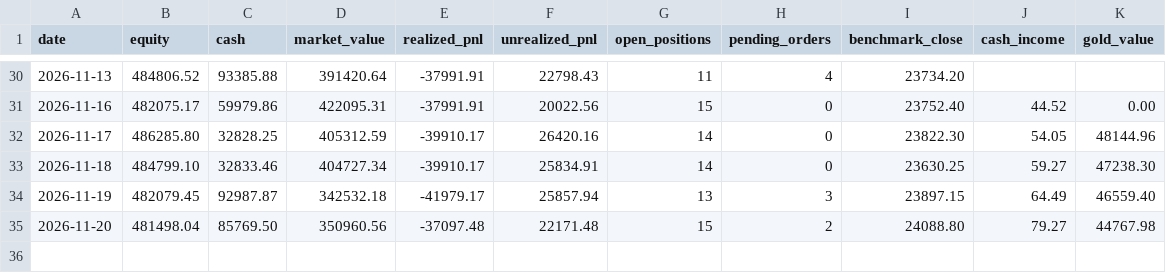
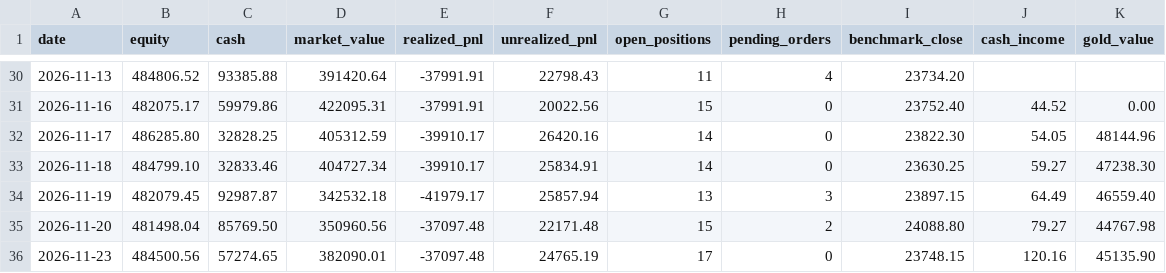
Before and after one commit to dheerensingh/screener, a CSV file: docs/data/paper_equity.csv, drawn as a sheet; only a part is shown, gaps mark what is left out; the diff names each change by its address in the sheet, - before the commit and + after, or states it on an @@ line.

```diff
--- a/docs/data/paper_equity.csv
+++ b/docs/data/paper_equity.csv
+row 36: 2026-11-23 | 484500.56 | 57274.65 | 382090.01 | -37097.48 | 24765.19 | 17 | 0 | 23748.15 | 120.16 | 45135.90
```
Also changed, not shown: docs/data/feed_log.csv, docs/data/paper_trades.csv, 7 other files.
